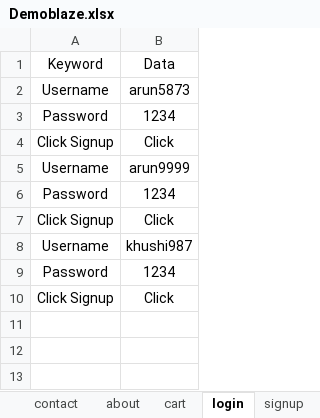
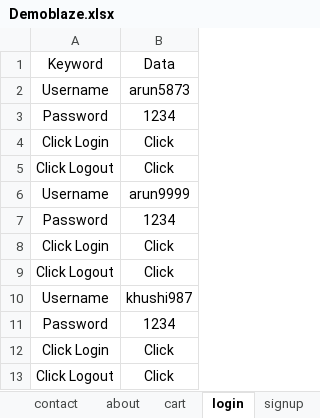
Before and after one commit to prakruti95/Automation-11-30-to-1-00, an Excel workbook: Demoblaze.xlsx, sheet login, drawn as a sheet; values as stored, in another font and other column widths than the file's, no borders; addresses are those after the commit; the diff names each change by its address in the sheet, - before the commit and + after, or states it on an @@ line.

```diff
--- a/Demoblaze.xlsx (sheet login)
+++ b/Demoblaze.xlsx (sheet login)
-A4: Click Signup
+A4: Click Login
+row 5: Click Logout | Click
-A8: Click Signup
+A8: Click Login
+row 9: Click Logout | Click
-A12: Click Signup
+A12: Click Login
+row 13: Click Logout | Click
```
Also changed, not shown: sheet contact, sheet about, sheet open, 17 other files.
